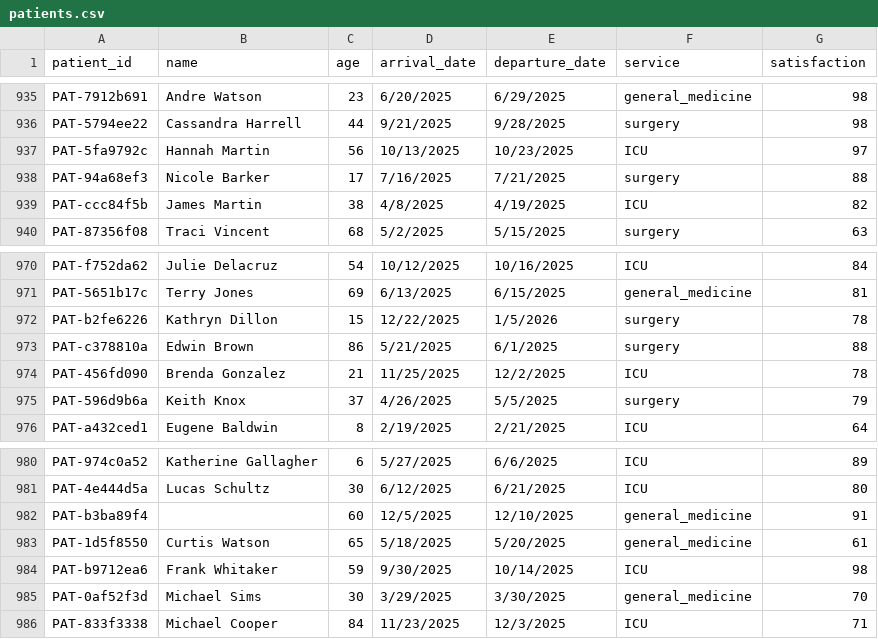
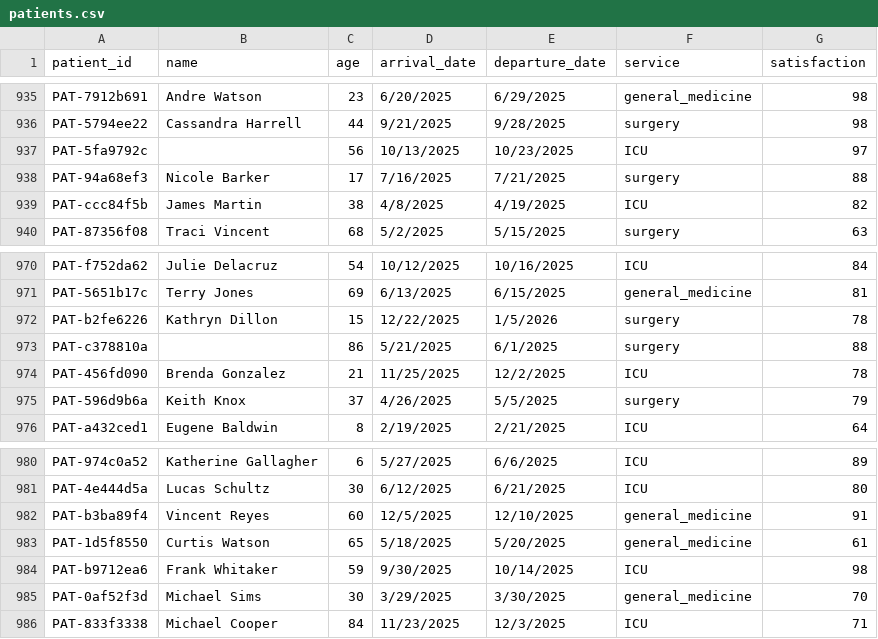
Before and after one commit to Esha-Mirza/Hospital-Bed-Management-Staff-and-Patient-Analysis, a CSV file: Data/patients.csv, drawn as a sheet; only a part is shown, gaps mark what is left out; the diff covers the shown part only.

```diff
--- a/Data/patients.csv
+++ b/Data/patients.csv
@@ -936,3 +936,3 @@ PAT-7912b691,Andre Watson,23,6/20/2025,6/29/2025,general_medicine,98
 PAT-5794ee22,Cassandra Harrell,44,9/21/2025,9/28/2025,surgery,98
-PAT-5fa9792c,Hannah Martin,56,10/13/2025,10/23/2025,ICU,97
+PAT-5fa9792c,,56,10/13/2025,10/23/2025,ICU,97
 PAT-94a68ef3,Nicole Barker,17,7/16/2025,7/21/2025,surgery,88
@@ -972,3 +972,3 @@ PAT-5651b17c,Terry Jones,69,6/13/2025,6/15/2025,general_medicine,81
 PAT-b2fe6226,Kathryn Dillon,15,12/22/2025,1/5/2026,surgery,78
-PAT-c378810a,Edwin Brown,86,5/21/2025,6/1/2025,surgery,88
+PAT-c378810a,,86,5/21/2025,6/1/2025,surgery,88
 PAT-456fd090,Brenda Gonzalez,21,11/25/2025,12/2/2025,ICU,78
@@ -981,3 +981,3 @@ PAT-974c0a52,Katherine Gallagher,6,5/27/2025,6/6/2025,ICU,89
 PAT-4e444d5a,Lucas Schultz,30,6/12/2025,6/21/2025,ICU,80
-PAT-b3ba89f4,,60,12/5/2025,12/10/2025,general_medicine,91
+PAT-b3ba89f4,Vincent Reyes,60,12/5/2025,12/10/2025,general_medicine,91
 PAT-1d5f8550,Curtis Watson,65,5/18/2025,5/20/2025,general_medicine,61
```
Also changed, not shown: 8 added rows, 6 removed rows and 14 edited cells elsewhere in this file, 2 other files.
